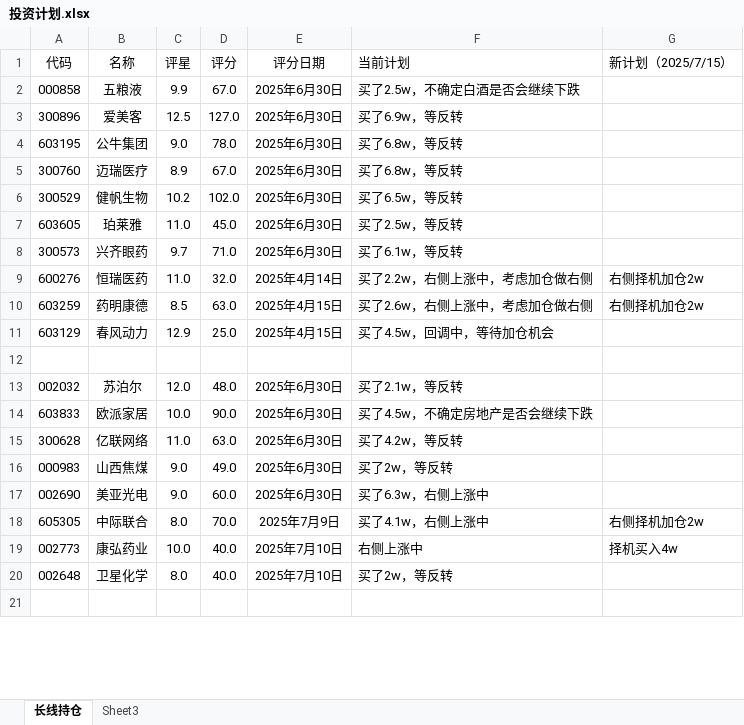
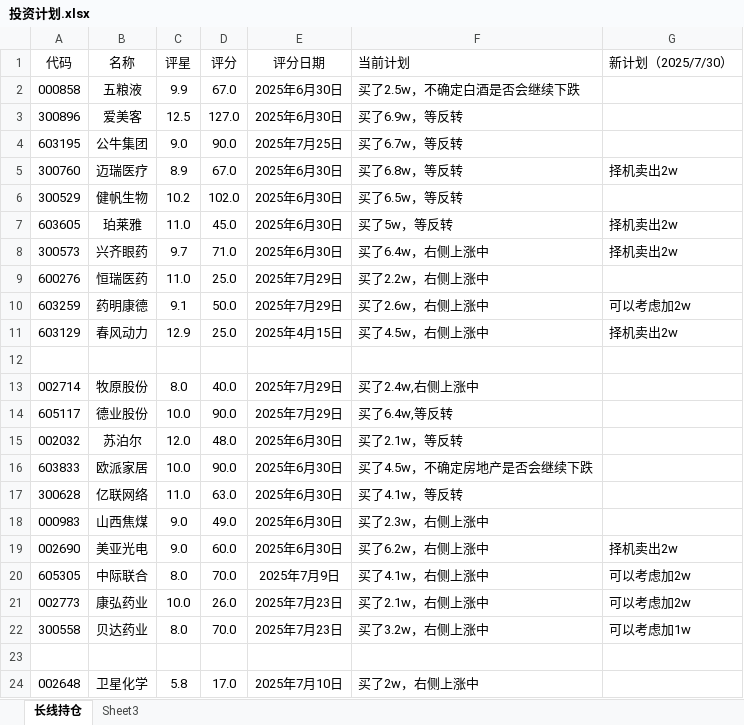
Before and after one commit to 873459621/FFMPEG, an Excel workbook: 投资计划.xlsx, sheet 长线持仓, drawn as a sheet; only a part is shown; values as stored, in another font and other column widths than the file's, no borders; removed rows and columns are numbered as before the commit, all else as after; the diff covers the shown part only; the diff names each change by its address in the sheet, - before the commit and + after, or states it on an @@ line.

```diff
--- a/投资计划.xlsx (sheet 长线持仓)
+++ b/投资计划.xlsx (sheet 长线持仓)
-G1: 新计划（2025/7/15）
+G1: 新计划（2025/7/30）
-D4 (评分): 78.0
+D4 (评分): 90.0
-E4 (评分日期): 2025年6月30日
+E4 (评分日期): 2025年7月25日
-F4 (当前计划): 买了6.8w，等反转
+F4 (当前计划): 买了6.7w，等反转
-G5 (新计划（2025/7/30）): (empty)
+G5 (新计划（2025/7/30）): 择机卖出2w
-F7 (当前计划): 买了2.5w，等反转
+F7 (当前计划): 买了5w，等反转
-G7:G8 (新计划（2025/7/30）): (empty)
+G7:G8 (新计划（2025/7/30）): 择机卖出2w
-F8 (当前计划): 买了6.1w，等反转
+F8 (当前计划): 买了6.4w，右侧上涨中
-D9 (评分): 32.0
+D9 (评分): 25.0
-E9 (评分日期): 2025年4月14日
+E9 (评分日期): 2025年7月29日
-F9 (当前计划): 买了2.2w，右侧上涨中，考虑加仓做右侧
+F9 (当前计划): 买了2.2w，右侧上涨中
-G9 (新计划（2025/7/30）): 右侧择机加仓2w
+G9 (新计划（2025/7/30）): (empty)
-C10 (评星): 8.5
+C10 (评星): 9.1
-D10 (评分): 63.0
+D10 (评分): 50.0
-E10 (评分日期): 2025年4月15日
+E10 (评分日期): 2025年7月29日
-F10 (当前计划): 买了2.6w，右侧上涨中，考虑加仓做右侧
+F10 (当前计划): 买了2.6w，右侧上涨中
-G10 (新计划（2025/7/30）): 右侧择机加仓2w
+G10 (新计划（2025/7/30）): 可以考虑加2w
-F11 (当前计划): 买了4.5w，回调中，等待加仓机会
+F11 (当前计划): 买了4.5w，右侧上涨中
-G11 (新计划（2025/7/30）): (empty)
+G11 (新计划（2025/7/30）): 择机卖出2w
+row 13: 002714 | 牧原股份 | 8.0 | 40.0 | 2025年7月29日 | 买了2.4w,右侧上涨中
+row 14: 605117 | 德业股份 | 10.0 | 90.0 | 2025年7月29日 | 买了6.4w,等反转
-F17 (当前计划): 买了4.2w，等反转
+F17 (当前计划): 买了4.1w，等反转
-F18 (当前计划): 买了2w，等反转
+F18 (当前计划): 买了2.3w，右侧上涨中
-F19 (当前计划): 买了6.3w，右侧上涨中
+F19 (当前计划): 买了6.2w，右侧上涨中
-G19 (新计划（2025/7/30）): (empty)
+G19 (新计划（2025/7/30）): 择机卖出2w
-G20 (新计划（2025/7/30）): 右侧择机加仓2w
+G20 (新计划（2025/7/30）): 可以考虑加2w
-D21 (评分): 40.0
+D21 (评分): 26.0
-E21 (评分日期): 2025年7月10日
+E21 (评分日期): 2025年7月23日
-F21 (当前计划): 右侧上涨中
+F21 (当前计划): 买了2.1w，右侧上涨中
-G21 (新计划（2025/7/30）): 择机买入4w
+G21 (新计划（2025/7/30）): 可以考虑加2w
-row 20: 002648 | 卫星化学 | 8.0 | 40.0 | 2025年7月10日 | 买了2w，等反转
+row 22: 300558 | 贝达药业 | 8.0 | 70.0 | 2025年7月23日 | 买了3.2w，右侧上涨中 | 可以考虑加1w
+row 24: 002648 | 卫星化学 | 5.8 | 17.0 | 2025年7月10日 | 买了2w，右侧上涨中
```
Also changed, not shown: 2 added rows and 2 edited cells elsewhere in this sheet, 2 other files.
